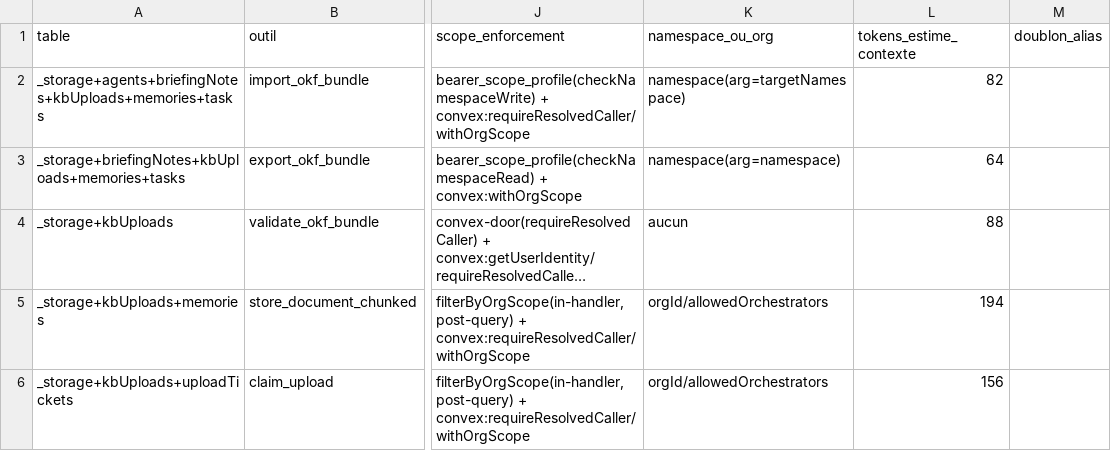
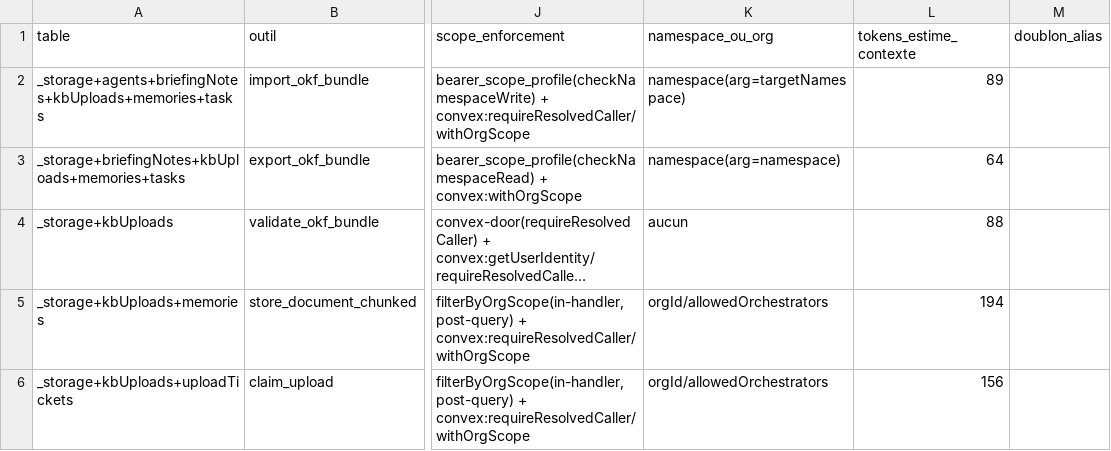
Before and after one commit to vantageos-agency/vantage-peers, a CSV file: .backend-doctor/vp-by-tool.csv, drawn as a sheet; only a part is shown, gaps mark what is left out; long unchanged cells end in …; the diff names each change by its address in the sheet, - before the commit and + after, or states it on an @@ line.

Commit message:
Team namespaces are keyed by the org's Clerk org ID (team/<clerkOrgId>), never by slug
isNamespaceAllowedForScope decides with sameOrg on scope.orgClerkId; search,
memoriesScoped and the KB actions share it, and resolveOrgScopeForAction returns
orgClerkId. New internal migration namespace_by_org_id (inventory, dry-run run,
readBack) rewrites memories.namespace and the oauth prefix arrays; an unmapped
slug is refused and listed, never guessed. Tests keyed by ID, RED/GREEN poles in
namespaceById.test.ts.

```diff
--- a/.backend-doctor/vp-by-tool.csv
+++ b/.backend-doctor/vp-by-tool.csv
-L2 (tokens_estime_contexte): 82
+L2 (tokens_estime_contexte): 89
```
Also changed, not shown: 31 other files.
